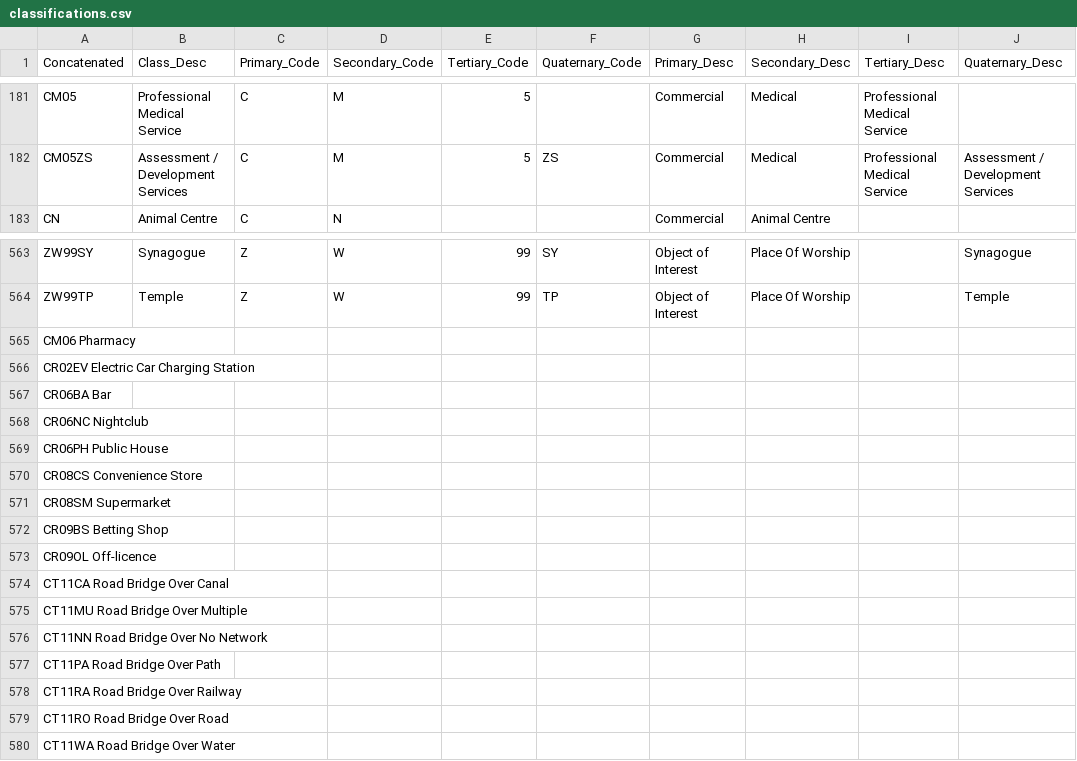
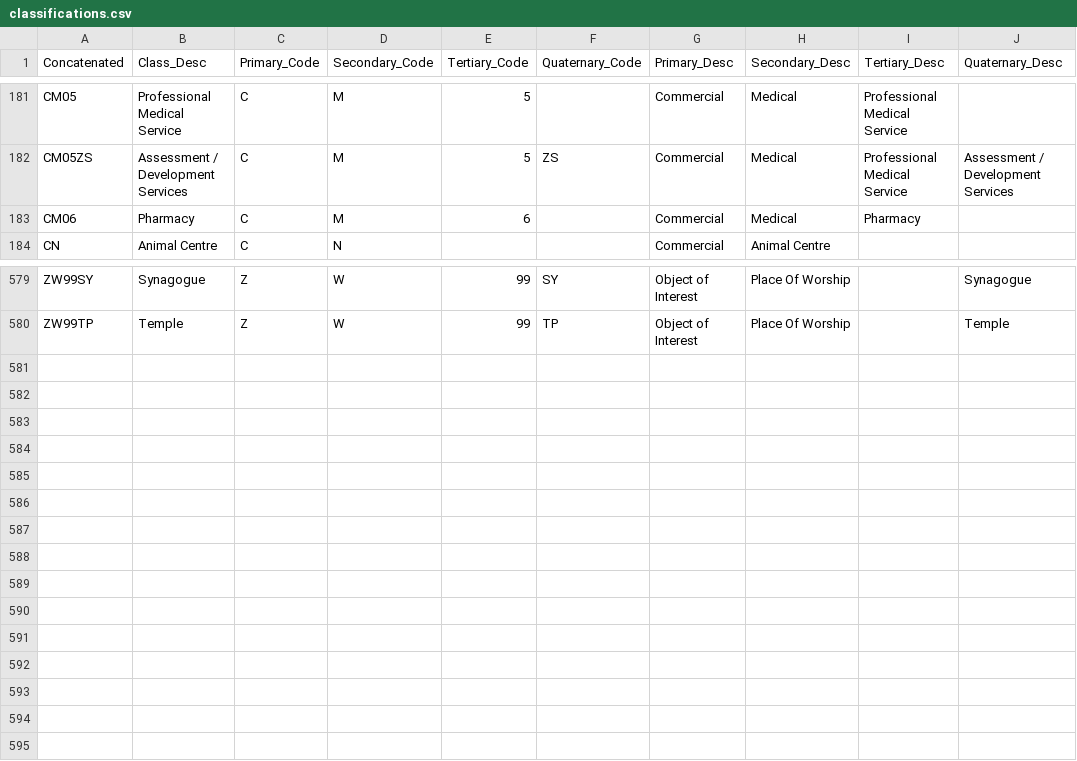
Before and after one commit to ONSdigital/address-index-ui, a CSV file: src/aims_ui/static/downloads/classifications.csv, drawn as a sheet; only a part is shown, gaps mark what is left out; the diff covers the shown part only.

```diff
--- a/src/aims_ui/static/downloads/classifications.csv
+++ b/src/aims_ui/static/downloads/classifications.csv
@@ -182,2 +182,3 @@ CM05,Professional Medical Service,C,M,5,,Commercial,Medical,Professional Medical
 CM05ZS,Assessment / Development Services,C,M,5,ZS,Commercial,Medical,Professional Medical Service,Assessment / Development Services
+CM06,Pharmacy,C,M,6,,Commercial,Medical,Pharmacy,
 CN,Animal Centre,C,N,,,Commercial,Animal Centre,,
@@ -564,17 +580 @@ ZW99SY,Synagogue,Z,W,99,SY,Object of Interest,Place Of Worship,,Synagogue
 ZW99TP,Temple,Z,W,99,TP,Object of Interest,Place Of Worship,,Temple
-CM06	Pharmacy
-CR02EV	Electric Car Charging Station
-CR06BA	Bar
-CR06NC	Nightclub
-CR06PH	Public House
-CR08CS	Convenience Store
-CR08SM	Supermarket
-CR09BS	Betting Shop
-CR09OL	Off-licence
-CT11CA	Road Bridge Over Canal
-CT11MU	Road Bridge Over Multiple
-CT11NN	Road Bridge Over No Network
-CT11PA	Road Bridge Over Path
-CT11RA	Road Bridge Over Railway
-CT11RO	Road Bridge Over Road
-CT11WA	Road Bridge Over Water
```
Also changed, not shown: 15 added rows elsewhere in this file.
